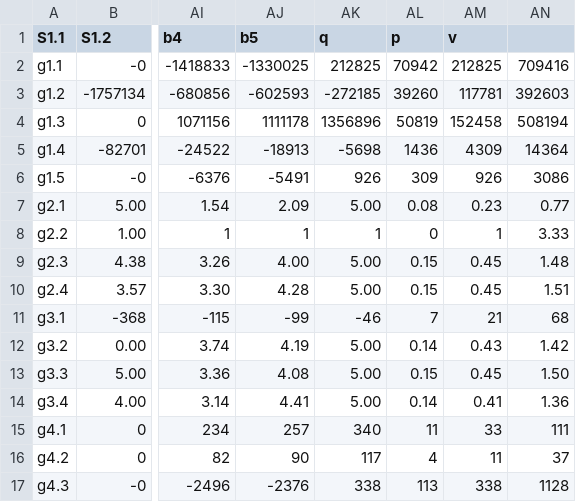
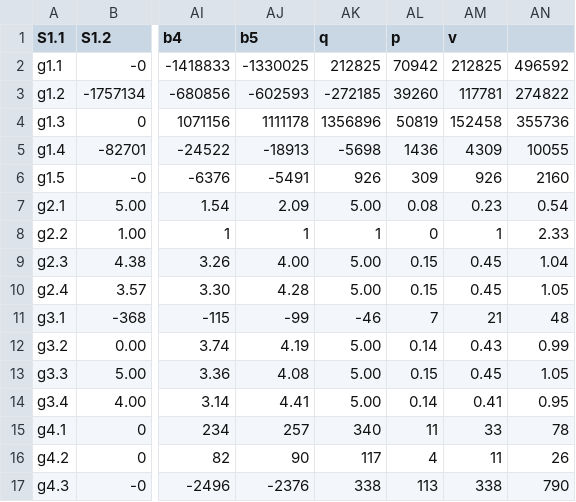
Before and after one commit to MBINSA/test, a CSV file: Input_data_veto.csv, drawn as a sheet; only a part is shown, gaps mark what is left out; the diff names each change by its address in the sheet, - before the commit and + after, or states it on an @@ line.

Commit message:
Update Input_data_veto.csv

```diff
--- a/Input_data_veto.csv
+++ b/Input_data_veto.csv
-AN2: 709416
+AN2: 496592
-AN3: 392603
+AN3: 274822
-AN4: 508194
+AN4: 355736
-AN5: 14364
+AN5: 10055
-AN6: 3086
+AN6: 2160
-AN7: 0.77
+AN7: 0.54
-AN8: 3.33
+AN8: 2.33
-AN9: 1.48
+AN9: 1.04
-AN10: 1.51
+AN10: 1.05
-AN11: 68
+AN11: 48
-AN12: 1.42
+AN12: 0.99
-AN13: 1.50
+AN13: 1.05
-AN14: 1.36
+AN14: 0.95
-AN15: 111
+AN15: 78
-AN16: 37
+AN16: 26
-AN17: 1128
+AN17: 790
```
